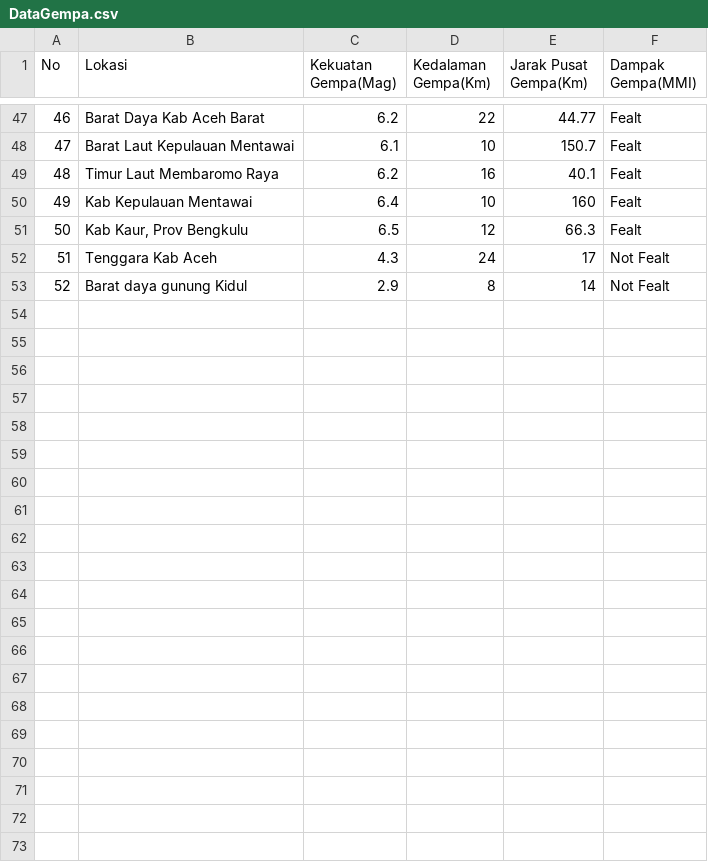
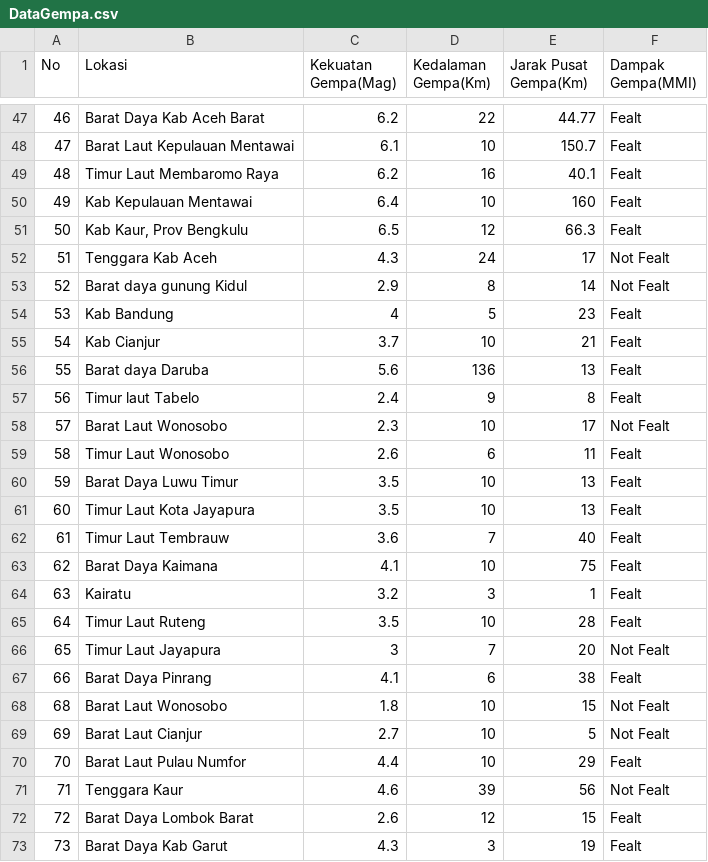
Before and after one commit to sinagadiory/decisionTree, a CSV file: data/DataGempa.csv, drawn as a sheet; only a part is shown, gaps mark what is left out.

```diff
--- a/data/DataGempa.csv
+++ b/data/DataGempa.csv
@@ -53 +53,21 @@
 52,Barat daya gunung Kidul,2.9,8,14,Not Fealt
+53,Kab Bandung,4,5,23,Fealt
+54,Kab Cianjur,3.7,10,21,Fealt
+55,Barat daya Daruba,5.6,136,13,Fealt
+56,Timur laut Tabelo,2.4,9,8,Fealt
+57,Barat Laut Wonosobo,2.3,10,17,Not Fealt
+58,Timur Laut Wonosobo,2.6,6,11,Fealt
+59,Barat Daya Luwu Timur,3.5,10,13,Fealt
+60,Timur Laut Kota Jayapura,3.5,10,13,Fealt
+61,Timur Laut Tembrauw,3.6,7,40,Fealt
+62,Barat Daya Kaimana,4.1,10,75,Fealt
+63,Kairatu,3.2,3,1,Fealt
+64,Timur Laut Ruteng,3.5,10,28,Fealt
+65,Timur Laut Jayapura,3,7,20,Not Fealt
+66,Barat Daya Pinrang,4.1,6,38,Fealt
+68,Barat Laut Wonosobo,1.8,10,15,Not Fealt
+69,Barat Laut Cianjur,2.7,10,5,Not Fealt
+70,Barat Laut Pulau Numfor,4.4,10,29,Fealt
+71,Tenggara Kaur,4.6,39,56,Not Fealt
+72,Barat Daya Lombok Barat,2.6,12,15,Fealt
+73,Barat Daya Kab Garut,4.3,3,19,Fealt
```
Also changed, not shown: data/KasusDesicionTree.csv, 28 other files.
